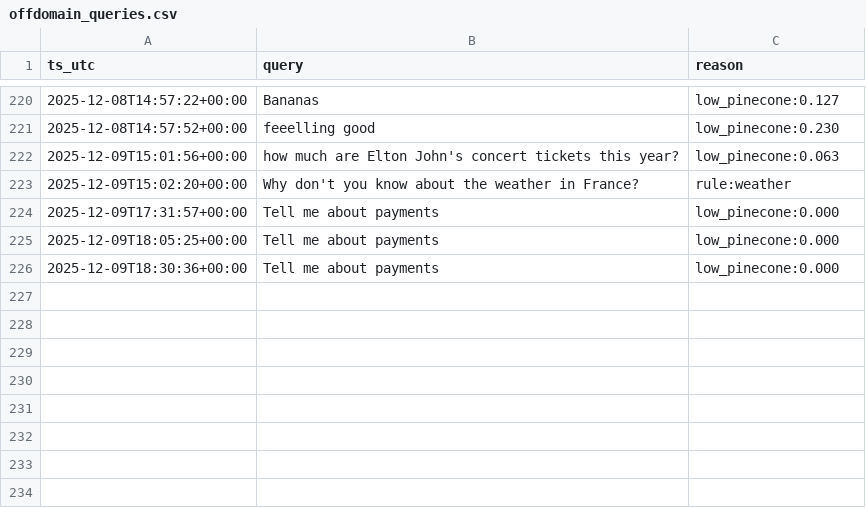
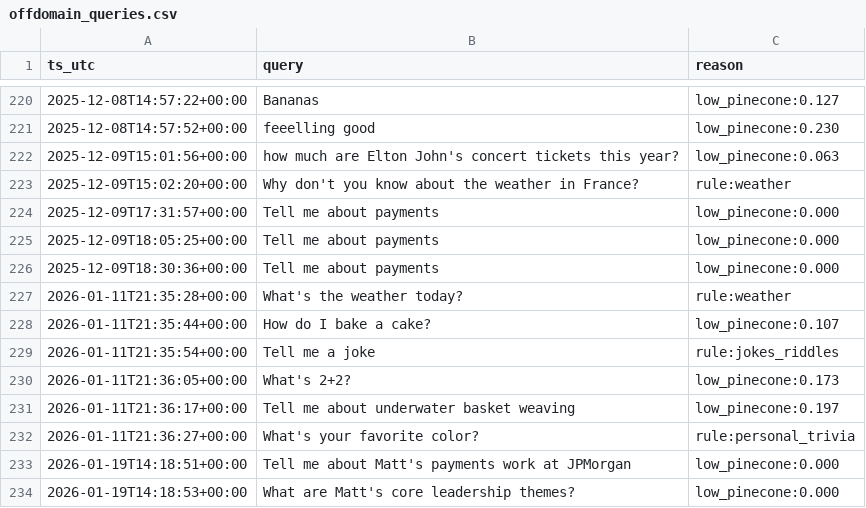
Before and after one commit to mcpugmire1/llm_portfolio_assistant, a CSV file: data/offdomain_queries.csv, drawn as a sheet; only a part is shown, gaps mark what is left out; the diff names each change by its address in the sheet, - before the commit and + after, or states it on an @@ line.

```diff
--- a/data/offdomain_queries.csv
+++ b/data/offdomain_queries.csv
+row 227: 2026-01-11T21:35:28+00:00 | What's the weather today? | rule:weather
+row 228: 2026-01-11T21:35:44+00:00 | How do I bake a cake? | low_pinecone:0.107
+row 229: 2026-01-11T21:35:54+00:00 | Tell me a joke | rule:jokes_riddles
+row 230: 2026-01-11T21:36:05+00:00 | What's 2+2? | low_pinecone:0.173
+row 231: 2026-01-11T21:36:17+00:00 | Tell me about underwater basket weaving | low_pinecone:0.197
+row 232: 2026-01-11T21:36:27+00:00 | What's your favorite color? | rule:personal_trivia
+row 233: 2026-01-19T14:18:51+00:00 | Tell me about Matt's payments work at JPMorgan | low_pinecone:0.000
+row 234: 2026-01-19T14:18:53+00:00 | What are Matt's core leadership themes? | low_pinecone:0.000
```
Also changed, not shown: data/borderline_queries.csv, 22 other files.
